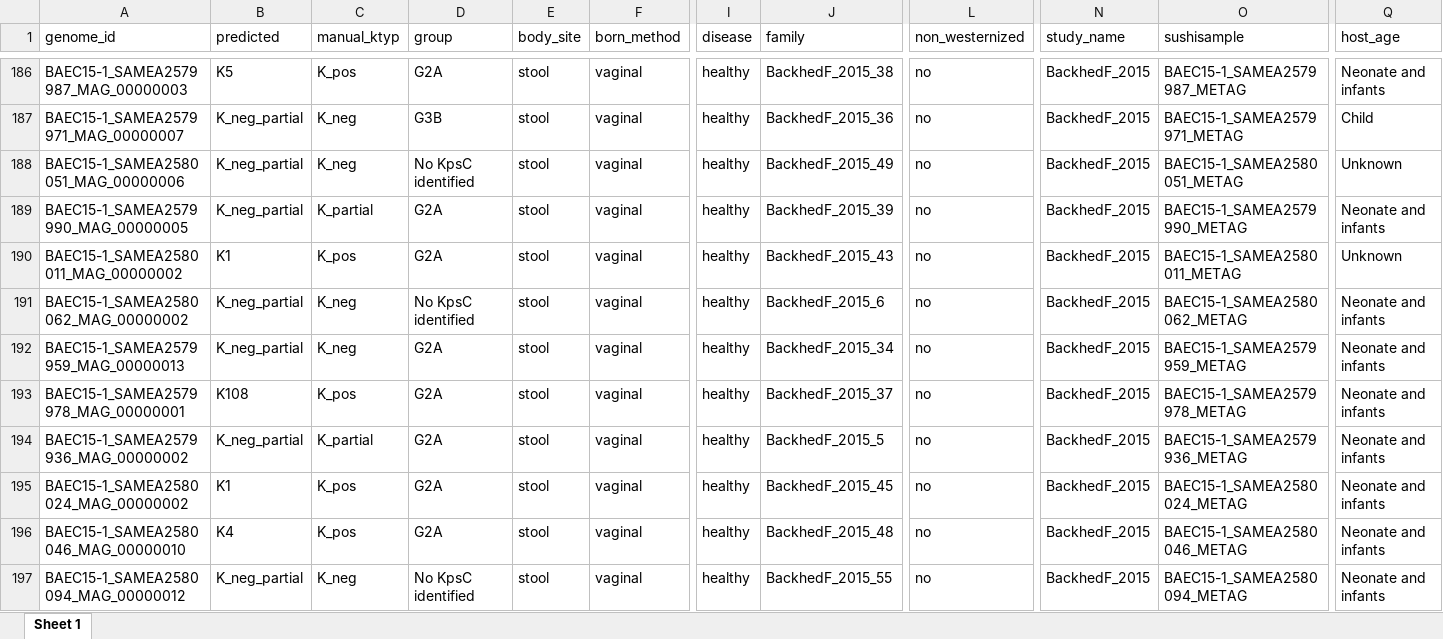
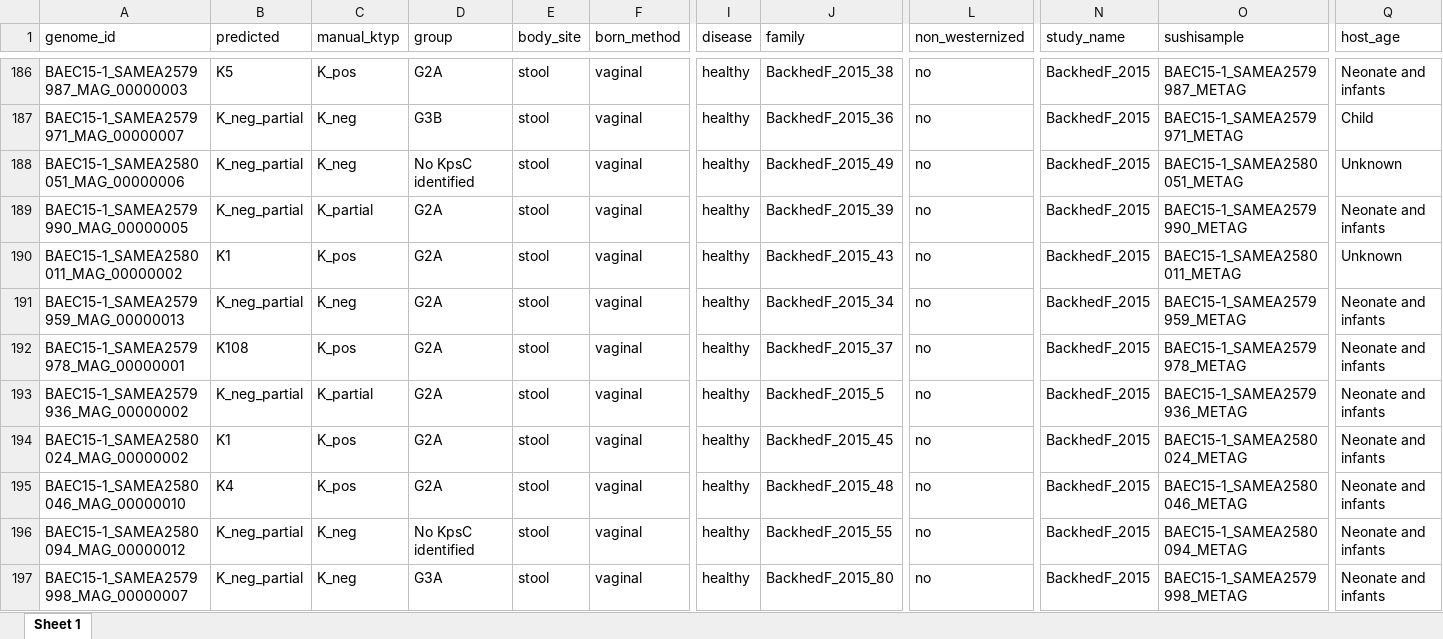
Before and after one commit to SushiLab/kTYPr_EcoEpidem, an Excel workbook: outputdir/gutmags_annotated_metad_ectyper.xlsx, sheet Sheet 1, drawn as a sheet; only a part is shown, gaps mark what is left out; the shorter side is filled out with more unchanged rows; values as stored, in another font and other column widths than the file's, no borders; rows hold the shown columns only; the diff names each change by its address in the sheet, - before the commit and + after, or states it on an @@ line.

Commit message:
renamed ED tables and figures

```diff
--- a/outputdir/gutmags_annotated_metad_ectyper.xlsx (sheet Sheet 1)
+++ b/outputdir/gutmags_annotated_metad_ectyper.xlsx (sheet Sheet 1)
-row 191: BAEC15-1_SAMEA2580062_MAG_00000002 | K_neg_partial | K_neg | No KpsC identified | stool | vaginal | healthy | BackhedF_2015_6 | no | BackhedF_2015 | BAEC15-1_SAMEA2580062_METAG | Neonate and infants
```
Also changed, not shown: outputdir/egli_annotated_metad_ectyper.xlsx, 22 other files.
